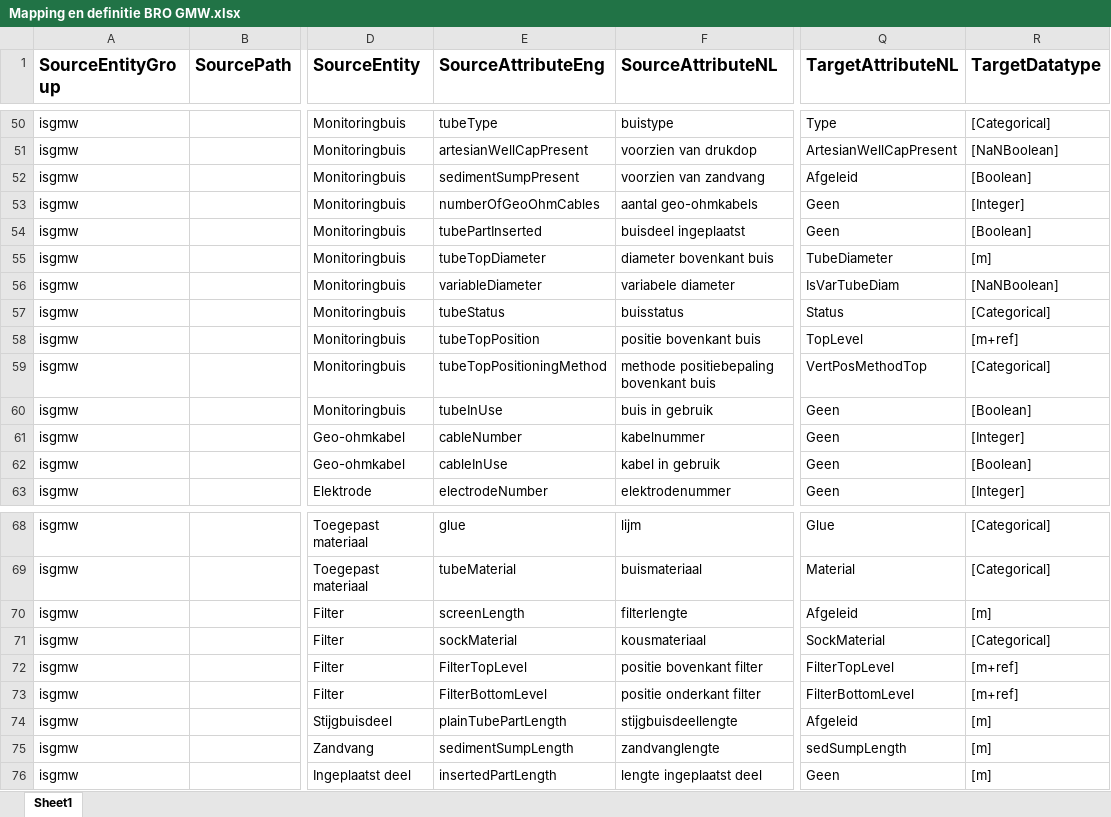
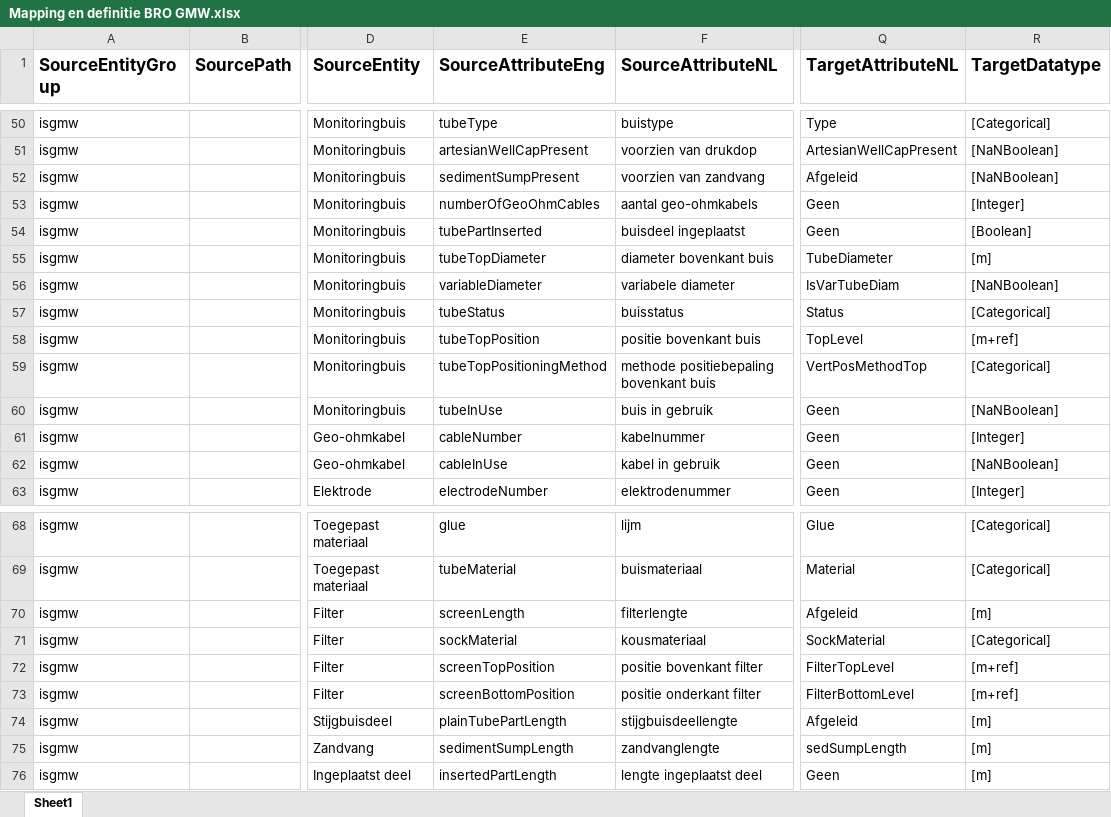
Before and after one commit to QC-Protocol/BronDatamodel, an Excel workbook: BROMappings/Mapping en definitie BRO GMW.xlsx, sheet Sheet1, drawn as a sheet; only a part is shown, gaps mark what is left out; values as stored, in another font and other column widths than the file's, no borders; the diff names each change by its address in the sheet, - before the commit and + after, or states it on an @@ line.

Commit message:
Minor update (datatype and attributename)
tubeInUse, cableInUse, sedimentSumpPresent now have '[NaNBoolean]', as datatype, FilterLevel is now named screenPosition

```diff
--- a/BROMappings/Mapping en definitie BRO GMW.xlsx (sheet Sheet1)
+++ b/BROMappings/Mapping en definitie BRO GMW.xlsx (sheet Sheet1)
-R52 (TargetDatatype): [Boolean]
+R52 (TargetDatatype): [NaNBoolean]
-R60 (TargetDatatype): [Boolean]
+R60 (TargetDatatype): [NaNBoolean]
-R62 (TargetDatatype): [Boolean]
+R62 (TargetDatatype): [NaNBoolean]
-E72 (SourceAttributeEng): FilterTopLevel
+E72 (SourceAttributeEng): screenTopPosition
-E73 (SourceAttributeEng): FilterBottomLevel
+E73 (SourceAttributeEng): screenBottomPosition
```
